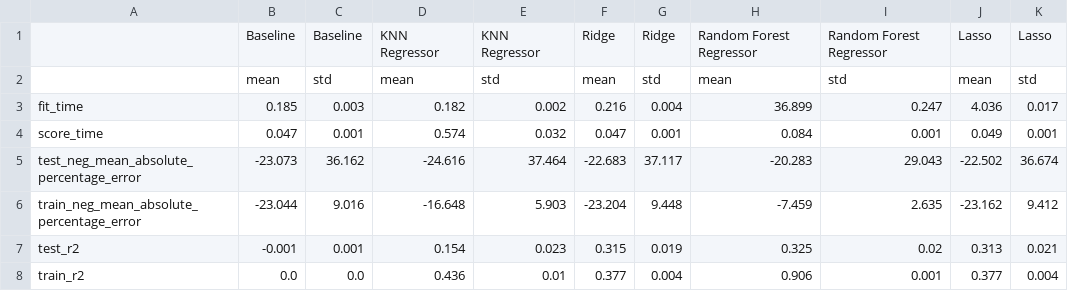
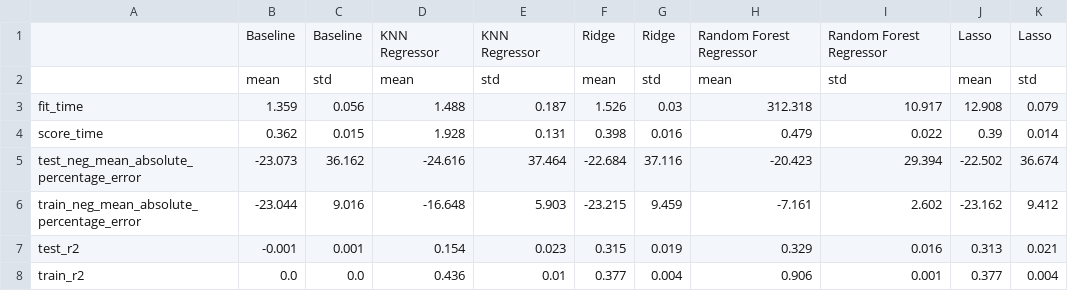
Before and after one commit to UBC-MDS/DSCI522-Group16-2022, a CSV file: documents/results/model_accuracies.csv, drawn as a sheet.

```diff
--- a/documents/results/model_accuracies.csv
+++ b/documents/results/model_accuracies.csv
@@ -2,7 +2,7 @@
 ,mean,std,mean,std,mean,std,mean,std,mean,std
-fit_time,0.185,0.003,0.182,0.002,0.216,0.004,36.899,0.247,4.036,0.017
-score_time,0.047,0.001,0.574,0.032,0.047,0.001,0.084,0.001,0.049,0.001
-test_neg_mean_absolute_percentage_error,-23.073,36.162,-24.616,37.464,-22.683,37.117,-20.283,29.043,-22.502,36.674
-train_neg_mean_absolute_percentage_error,-23.044,9.016,-16.648,5.903,-23.204,9.448,-7.459,2.635,-23.162,9.412
-test_r2,-0.001,0.001,0.154,0.023,0.315,0.019,0.325,0.02,0.313,0.021
+fit_time,1.359,0.056,1.488,0.187,1.526,0.03,312.318,10.917,12.908,0.079
+score_time,0.362,0.015,1.928,0.131,0.398,0.016,0.479,0.022,0.39,0.014
+test_neg_mean_absolute_percentage_error,-23.073,36.162,-24.616,37.464,-22.684,37.116,-20.423,29.394,-22.502,36.674
+train_neg_mean_absolute_percentage_error,-23.044,9.016,-16.648,5.903,-23.215,9.459,-7.161,2.602,-23.162,9.412
+test_r2,-0.001,0.001,0.154,0.023,0.315,0.019,0.329,0.016,0.313,0.021
 train_r2,0.0,0.0,0.436,0.01,0.377,0.004,0.906,0.001,0.377,0.004
```
Also changed, not shown: 7 other files.
